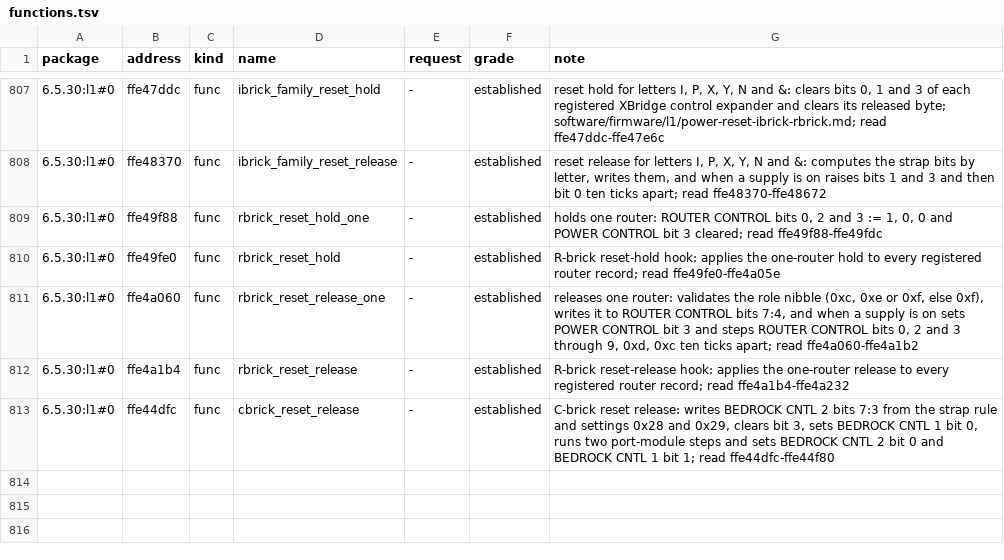
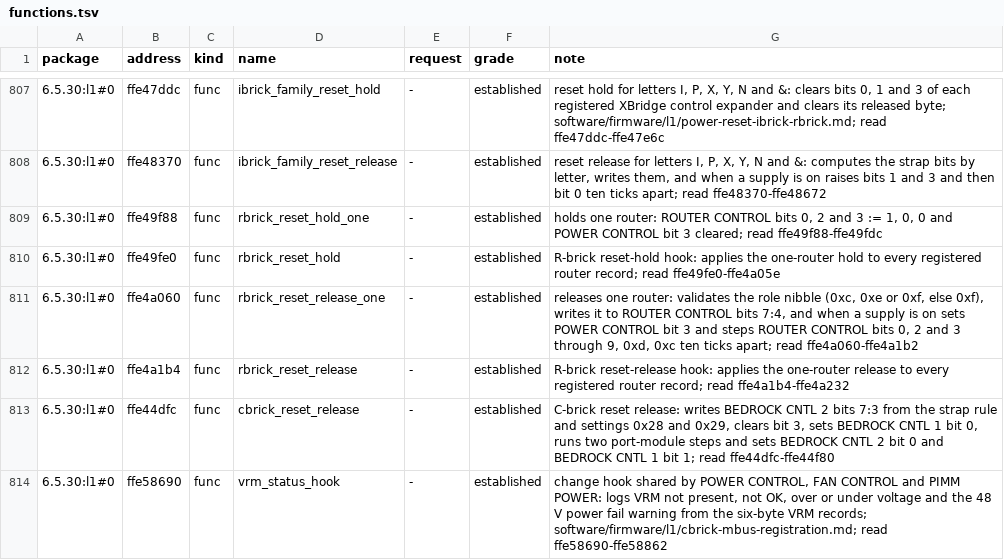
Before and after one commit to jamesbraid/sysco, a TSV file: software/firmware/l1/functions.tsv, drawn as a sheet; only a part is shown, gaps mark what is left out; the diff names each change by its address in the sheet, - before the commit and + after, or states it on an @@ line.

Commit message:
platforms/bricks: place the soft-reset and NMI signals from the manuals
The firmware names expanders, not Bedrock pins, so which input each
C-brick bit reaches was open. The L1 and L2 controller guide says the
nmi and softreset commands assert their signal in I/O expander
B_0100001x, and the Owner's Guide calls the processor LED expanders
A_0100001x to A_0100100x. Those addresses are the C-brick's LED
expanders on segment 2 and BEDROCK CNTL 1 on segment 3, so the two
signals are named, separate and live in BEDROCK CNTL 1. No source names
a chip pin, so that stays unknown.

Add the polarity the firmware implies and a bit-by-bit table of the
C-brick expanders: the VRM status pairs on POWER CONTROL and
PIMMn POWER (read from the table the shared change hook uses), the
48 V enable and power-fail input, and the LED inputs. Also update the
open-item rows the earlier commits answered.

```diff
--- a/software/firmware/l1/functions.tsv
+++ b/software/firmware/l1/functions.tsv
+row 814: 6.5.30:l1#0 | ffe58690 | func | vrm_status_hook | - | established | change hook shared by POWER CONTROL, FAN CONTROL and PIMM POWER: logs VRM not present, not OK, over or under voltage and the 48 V power fail warning from the six-byte VRM records; software/firmware/l1/cbrick-mbus-registration.md; read ffe58690-ffe58862
```
Also changed, not shown: 2 other files.
